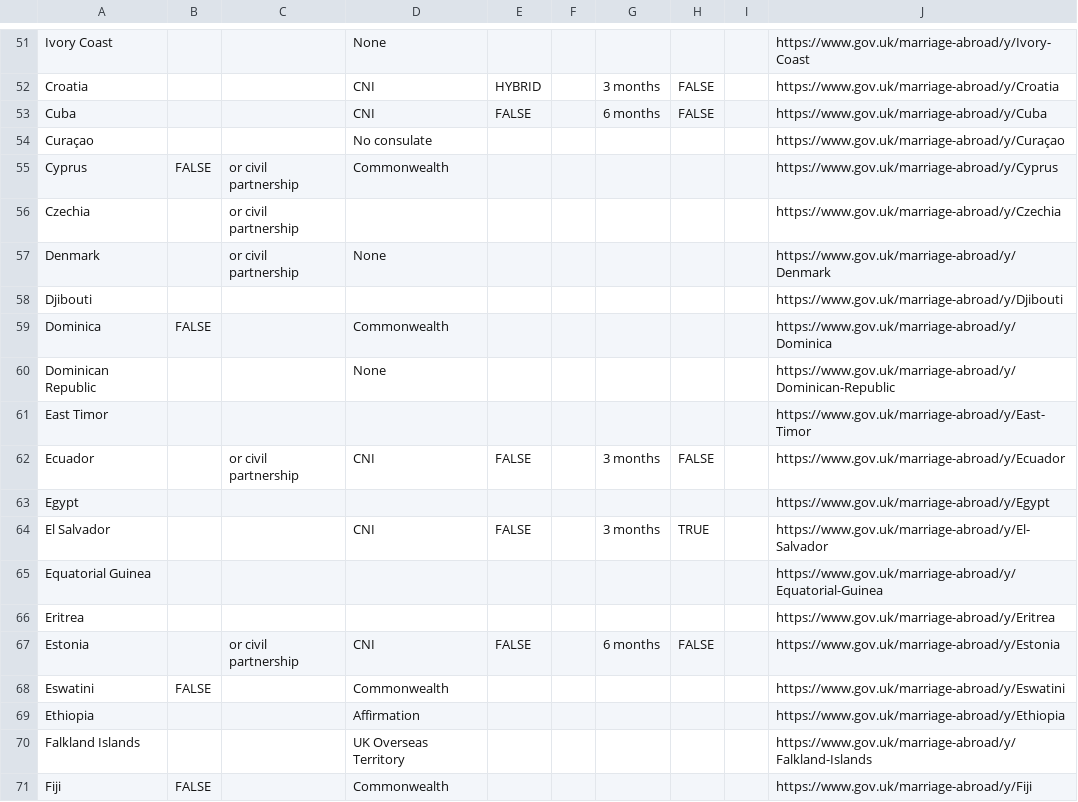
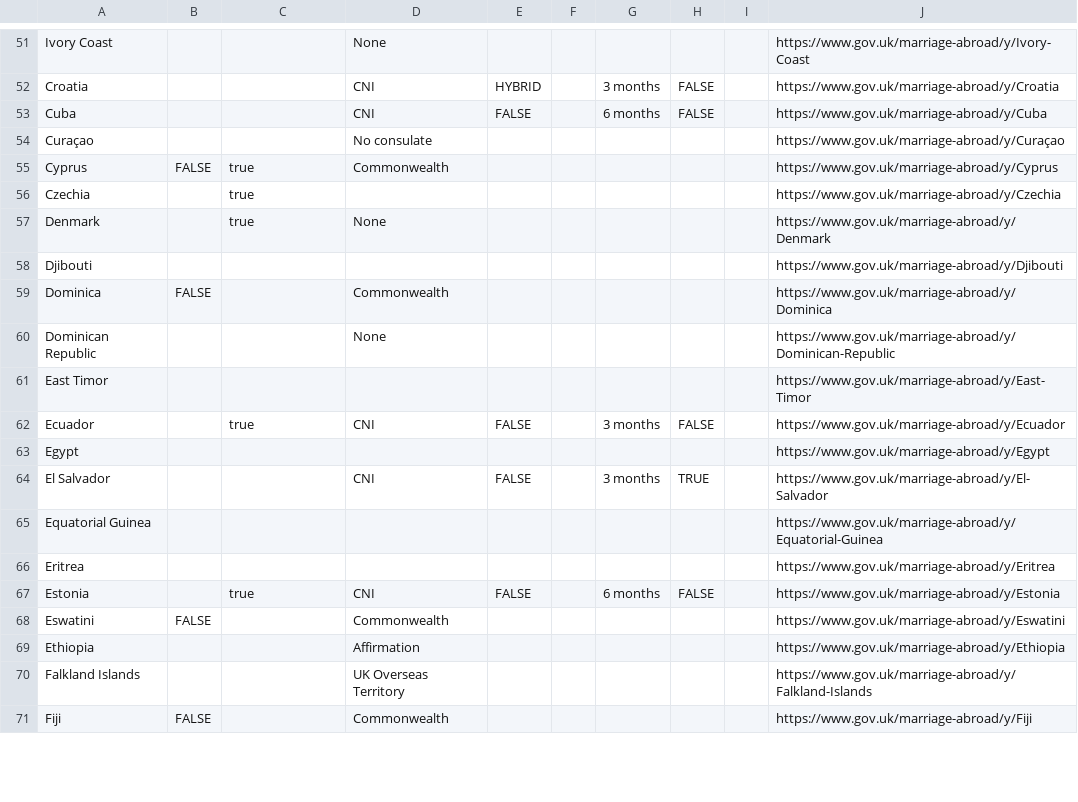
Before and after one commit to UKForeignOffice/notarial-api, a CSV file: dynamic-content/csv/content.csv, drawn as a sheet; only a part is shown, gaps mark what is left out; the diff covers the shown part only.

Commit message:
Added civil partnership field for notify personalisation

```diff
--- a/dynamic-content/csv/content.csv
+++ b/dynamic-content/csv/content.csv
@@ -54,5 +54,5 @@ Cuba,,,CNI,FALSE,,6 months,FALSE,,https://www.gov.uk/marriage-abroad/y/Cuba
 Curaçao,,,No consulate,,,,,,https://www.gov.uk/marriage-abroad/y/Curaçao
-Cyprus,FALSE,or civil partnership,Commonwealth,,,,,,https://www.gov.uk/marriage-abroad/y/Cyprus
-Czechia,,or civil partnership,,,,,,,https://www.gov.uk/marriage-abroad/y/Czechia
-Denmark,,or civil partnership,None,,,,,,https://www.gov.uk/marriage-abroad/y/Denmark
+Cyprus,FALSE,true,Commonwealth,,,,,,https://www.gov.uk/marriage-abroad/y/Cyprus
+Czechia,,true,,,,,,,https://www.gov.uk/marriage-abroad/y/Czechia
+Denmark,,true,None,,,,,,https://www.gov.uk/marriage-abroad/y/Denmark
 Djibouti,,,,,,,,,https://www.gov.uk/marriage-abroad/y/Djibouti
@@ -61,3 +61,3 @@ Dominican Republic,,,None,,,,,,https://www.gov.uk/marriage-abroad/y/Dominican-Re
 East Timor,,,,,,,,,https://www.gov.uk/marriage-abroad/y/East-Timor
-Ecuador,,or civil partnership,CNI,FALSE,,3 months,FALSE,,https://www.gov.uk/marriage-abroad/y/Ecuador
+Ecuador,,true,CNI,FALSE,,3 months,FALSE,,https://www.gov.uk/marriage-abroad/y/Ecuador
 Egypt,,,,,,,,,https://www.gov.uk/marriage-abroad/y/Egypt
@@ -66,3 +66,3 @@ Equatorial Guinea,,,,,,,,,https://www.gov.uk/marriage-abroad/y/Equatorial-Guinea
 Eritrea,,,,,,,,,https://www.gov.uk/marriage-abroad/y/Eritrea
-Estonia,,or civil partnership,CNI,FALSE,,6 months,FALSE,,https://www.gov.uk/marriage-abroad/y/Estonia
+Estonia,,true,CNI,FALSE,,6 months,FALSE,,https://www.gov.uk/marriage-abroad/y/Estonia
 Eswatini,FALSE,,Commonwealth,,,,,,https://www.gov.uk/marriage-abroad/y/Eswatini
```
Also changed, not shown: 31 edited cells elsewhere in this file, 2 other files.
